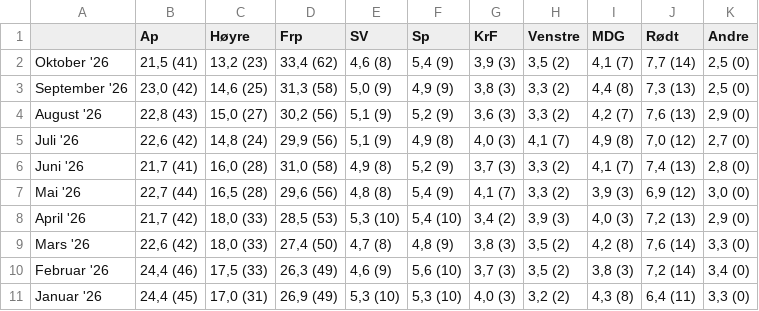
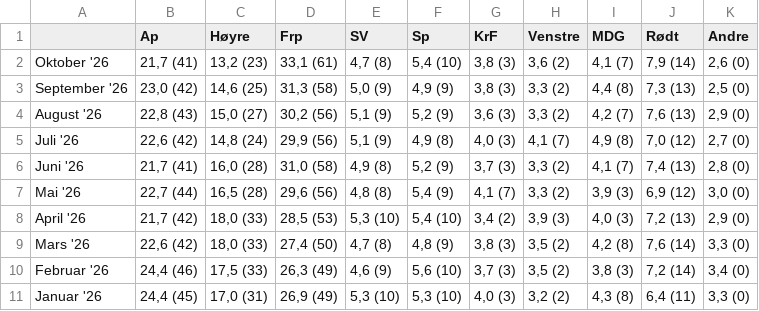
Before and after one commit to oystess/valg_analyser, a CSV file: data/processed/polls.csv, drawn as a sheet.

```diff
--- a/data/processed/polls.csv
+++ b/data/processed/polls.csv
@@ -1,3 +1,3 @@
 ;Ap;Høyre;Frp;SV;Sp;KrF;Venstre;MDG;Rødt;Andre
-Oktober '26;21,5 (41);13,2 (23);33,4 (62);4,6 (8);5,4 (9);3,9 (3);3,5 (2);4,1 (7);7,7 (14);2,5 (0)
+Oktober '26;21,7 (41);13,2 (23);33,1 (61);4,7 (8);5,4 (10);3,8 (3);3,6 (2);4,1 (7);7,9 (14);2,6 (0)
 September '26;23,0 (42);14,6 (25);31,3 (58);5,0 (9);4,9 (9);3,8 (3);3,3 (2);4,4 (8);7,3 (13);2,5 (0)
```
